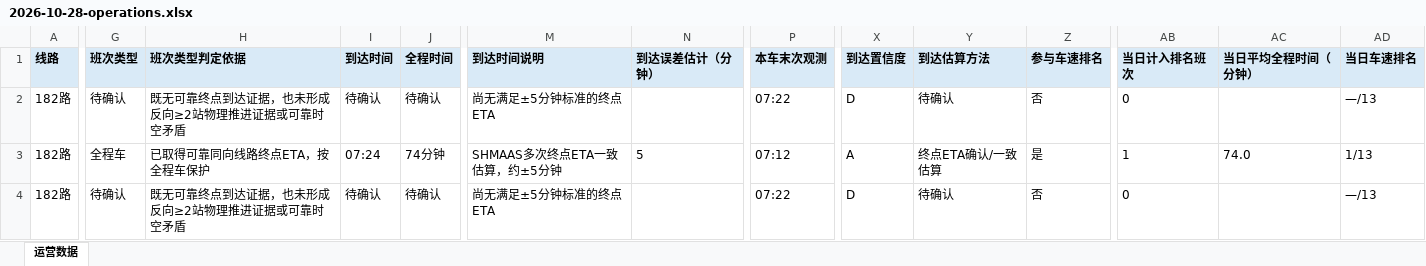
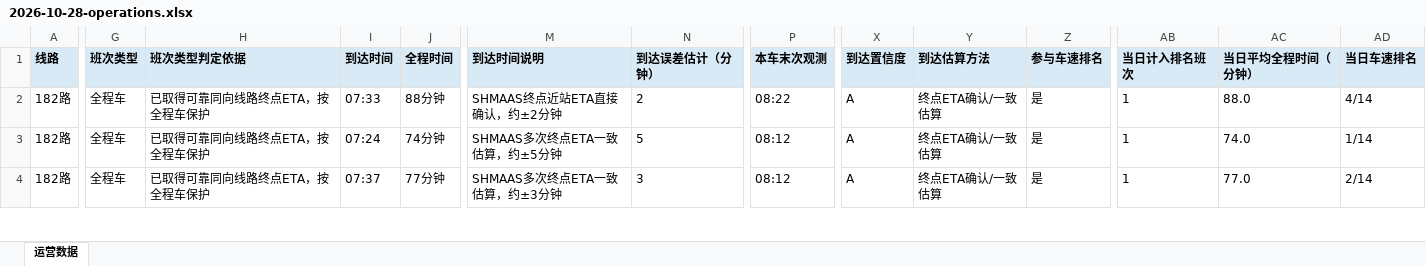
Before and after one commit to lilyQ-stack/shanghai-bus-operations, an Excel workbook: data/export/2026-10-28-operations.xlsx, sheet 运营数据, drawn as a sheet; only a part is shown, gaps mark what is left out; values as stored, in another font and other column widths than the file's, no borders; the diff covers the shown part only; the diff names each change by its address in the sheet, - before the commit and + after, or states it on an @@ line.

```diff
--- a/data/export/2026-10-28-operations.xlsx (sheet 运营数据)
+++ b/data/export/2026-10-28-operations.xlsx (sheet 运营数据)
-G2 (班次类型): 待确认
+G2 (班次类型): 全程车
-H2 (班次类型判定依据): 既无可靠终点到达证据，也未形成反向≥2站物理推进证据或可靠时空矛盾
+H2 (班次类型判定依据): 已取得可靠同向线路终点ETA，按全程车保护
-I2 (到达时间): 待确认
+I2 (到达时间): 07:33
-J2 (全程时间): 待确认
+J2 (全程时间): 88分钟
-M2 (到达时间说明): 尚无满足±5分钟标准的终点ETA
+M2 (到达时间说明): SHMAAS终点近站ETA直接确认，约±2分钟
-N2 (到达误差估计（分钟）): (empty)
+N2 (到达误差估计（分钟）): 2
-P2 (本车末次观测): 07:22
+P2 (本车末次观测): 08:22
-X2 (到达置信度): D
+X2 (到达置信度): A
-Y2 (到达估算方法): 待确认
+Y2 (到达估算方法): 终点ETA确认/一致估算
-Z2 (参与车速排名): 否
+Z2 (参与车速排名): 是
-AB2 (当日计入排名班次): 0
+AB2 (当日计入排名班次): 1
-AC2 (当日平均全程时间（分钟）): (empty)
+AC2 (当日平均全程时间（分钟）): 88.0
-AD2 (当日车速排名): —/13
+AD2 (当日车速排名): 4/14
-P3 (本车末次观测): 07:12
+P3 (本车末次观测): 08:12
-AD3 (当日车速排名): 1/13
+AD3 (当日车速排名): 1/14
-G4 (班次类型): 待确认
+G4 (班次类型): 全程车
-H4 (班次类型判定依据): 既无可靠终点到达证据，也未形成反向≥2站物理推进证据或可靠时空矛盾
+H4 (班次类型判定依据): 已取得可靠同向线路终点ETA，按全程车保护
-I4 (到达时间): 待确认
+I4 (到达时间): 07:37
-J4 (全程时间): 待确认
+J4 (全程时间): 77分钟
-M4 (到达时间说明): 尚无满足±5分钟标准的终点ETA
+M4 (到达时间说明): SHMAAS多次终点ETA一致估算，约±3分钟
-N4 (到达误差估计（分钟）): (empty)
+N4 (到达误差估计（分钟）): 3
-P4 (本车末次观测): 07:22
+P4 (本车末次观测): 08:12
-X4 (到达置信度): D
+X4 (到达置信度): A
-Y4 (到达估算方法): 待确认
+Y4 (到达估算方法): 终点ETA确认/一致估算
-Z4 (参与车速排名): 否
+Z4 (参与车速排名): 是
-AB4 (当日计入排名班次): 0
+AB4 (当日计入排名班次): 1
-AC4 (当日平均全程时间（分钟）): (empty)
+AC4 (当日平均全程时间（分钟）): 77.0
-AD4 (当日车速排名): —/13
+AD4 (当日车速排名): 2/14
```
Also changed, not shown: 28 added rows and 220 edited cells elsewhere in this sheet, data/export/2026-10-28-182路.xlsx, data/export/2026-10-28-浦东35路.xlsx, 7 other files.
